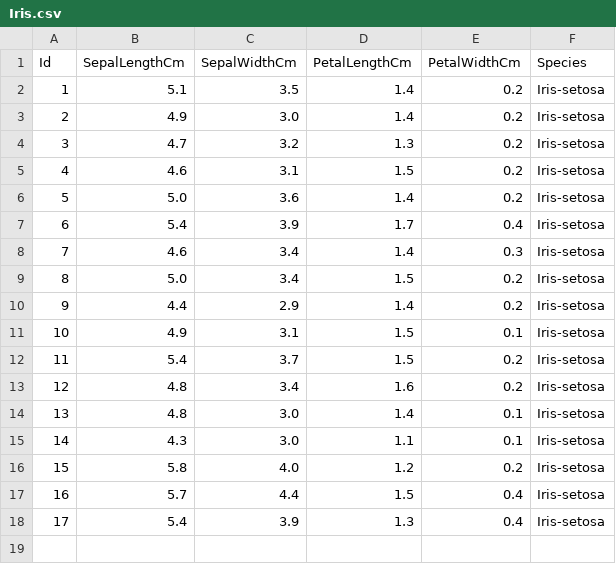
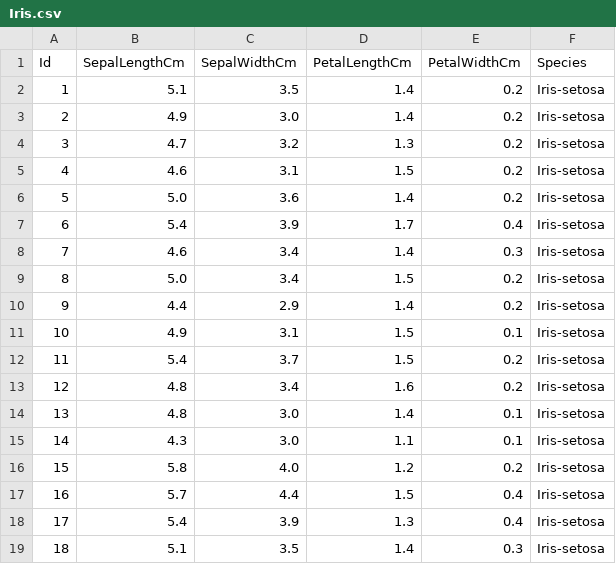
Before and after one commit to aash-gates/TSF-GRIP-Data-and-Analytics-Task-6, a CSV file: Iris.csv, drawn as a sheet.

Commit message:
Update Iris.csv

```diff
--- a/Iris.csv
+++ b/Iris.csv
@@ -18 +18,2 @@ Id,SepalLengthCm,SepalWidthCm,PetalLengthCm,PetalWidthCm,Species
 17,5.4,3.9,1.3,0.4,Iris-setosa
+18,5.1,3.5,1.4,0.3,Iris-setosa
```
